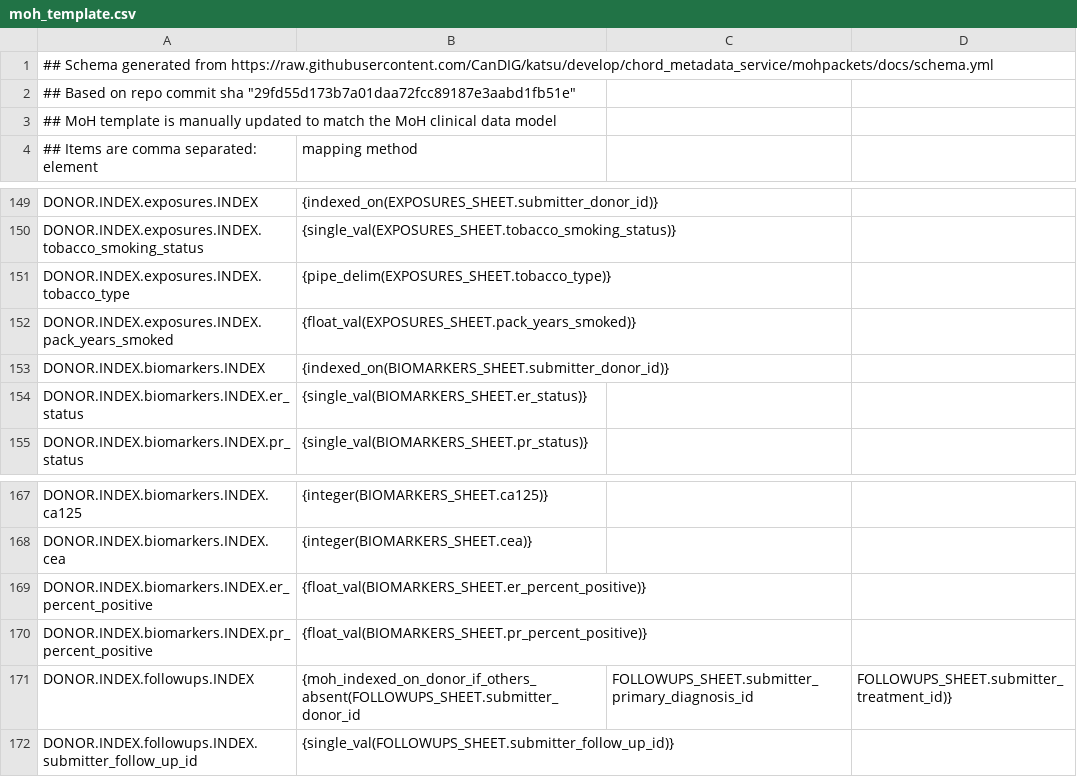
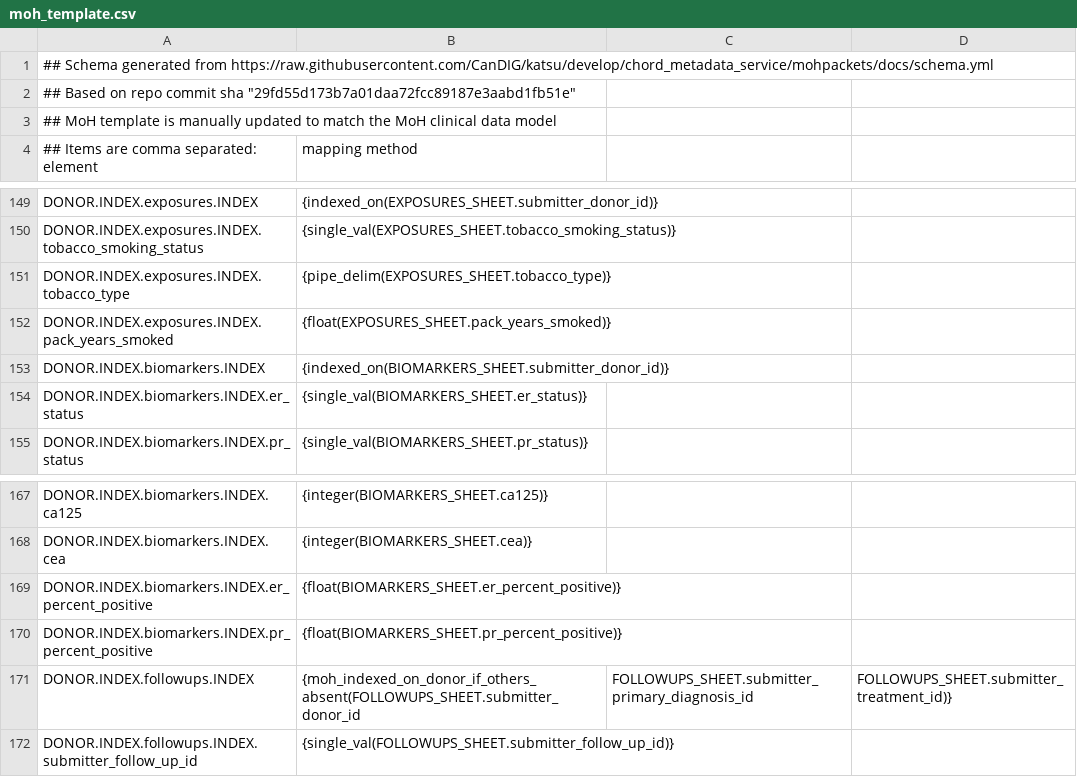
Before and after one commit to CanDIG/clinical_ETL_code, a CSV file: moh_template.csv, drawn as a sheet; only a part is shown, gaps mark what is left out.

Commit message:
reverse float method change

```diff
--- a/moh_template.csv
+++ b/moh_template.csv
@@ -151,3 +151,3 @@ DONOR.INDEX.exposures.INDEX.tobacco_smoking_status, {single_val(EXPOSURES_SHEET.
 DONOR.INDEX.exposures.INDEX.tobacco_type, {pipe_delim(EXPOSURES_SHEET.tobacco_type)}
-DONOR.INDEX.exposures.INDEX.pack_years_smoked, {float_val(EXPOSURES_SHEET.pack_years_smoked)}
+DONOR.INDEX.exposures.INDEX.pack_years_smoked, {float(EXPOSURES_SHEET.pack_years_smoked)}
 DONOR.INDEX.biomarkers.INDEX, {indexed_on(BIOMARKERS_SHEET.submitter_donor_id)}
@@ -168,4 +168,4 @@ DONOR.INDEX.biomarkers.INDEX.ca125, {integer(BIOMARKERS_SHEET.ca125)}
 DONOR.INDEX.biomarkers.INDEX.cea, {integer(BIOMARKERS_SHEET.cea)}
-DONOR.INDEX.biomarkers.INDEX.er_percent_positive, {float_val(BIOMARKERS_SHEET.er_percent_positive)}
-DONOR.INDEX.biomarkers.INDEX.pr_percent_positive, {float_val(BIOMARKERS_SHEET.pr_percent_positive)}
+DONOR.INDEX.biomarkers.INDEX.er_percent_positive, {float(BIOMARKERS_SHEET.er_percent_positive)}
+DONOR.INDEX.biomarkers.INDEX.pr_percent_positive, {float(BIOMARKERS_SHEET.pr_percent_positive)}
 DONOR.INDEX.followups.INDEX, {moh_indexed_on_donor_if_others_absent(FOLLOWUPS_SHEET.submitter_donor_id, FOLLOWUPS_SHEET.submitter_primary_diagnosis_id, FOLLOWUPS_SHEET.submitter_treatment_id)}
```
Also changed, not shown: 1 other file.
